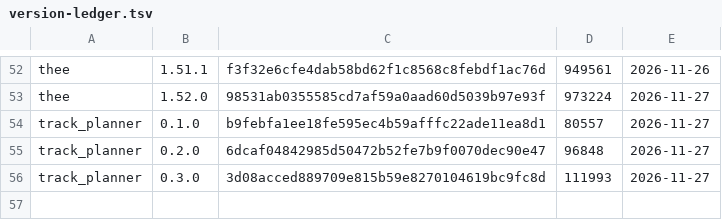
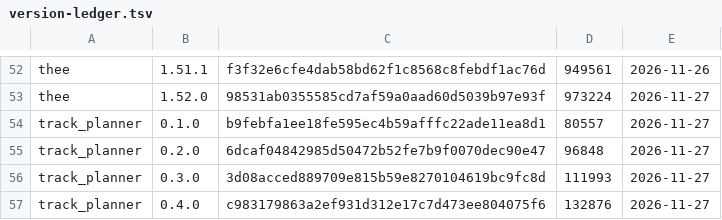
Before and after one commit to gonkhub/gonkas-mc-nations, a TSV file: minecraft/mods/version-ledger.tsv, drawn as a sheet; only a part is shown, gaps mark what is left out; the diff names each change by its address in the sheet, - before the commit and + after, or states it on an @@ line.

```diff
--- a/minecraft/mods/version-ledger.tsv
+++ b/minecraft/mods/version-ledger.tsv
+row 57: track_planner | 0.4.0 | c983179863a2ef931d312e17c7d473ee804075f6 | 132876 | 2026-11-27
```
Also changed, not shown: 23 other files.
